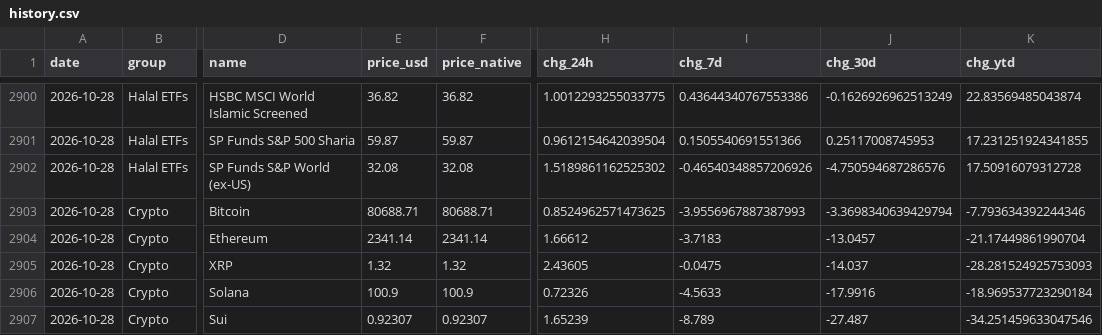
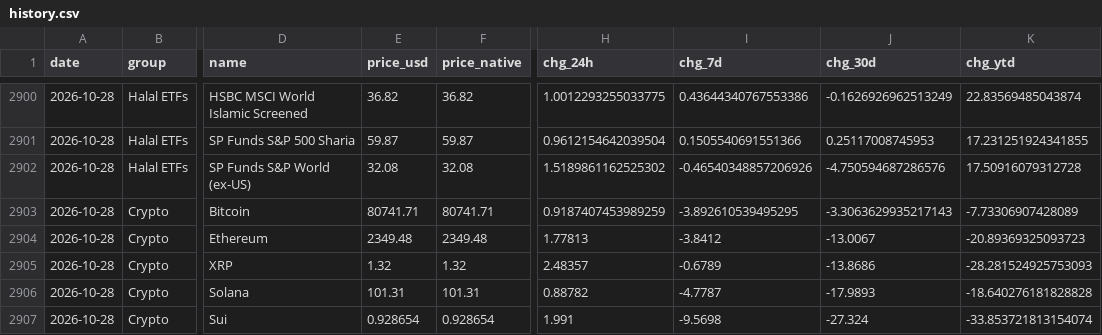
Before and after one commit to SHamdan89/gat-trading, a CSV file: data/history.csv, drawn as a sheet; only a part is shown, gaps mark what is left out; the diff covers the shown part only; the diff names each change by its address in the sheet, - before the commit and + after, or states it on an @@ line.

Commit message:
data: 2026-10-27T22:01Z snapshot (49 assets)

```diff
--- a/data/history.csv
+++ b/data/history.csv
-E2903 (price_usd): 80688.71
+E2903 (price_usd): 80741.71
-F2903 (price_native): 80688.71
+F2903 (price_native): 80741.71
-H2903 (chg_24h): 0.8524962571473625
+H2903 (chg_24h): 0.9187407453989259
-I2903 (chg_7d): -3.9556967887387993
+I2903 (chg_7d): -3.892610539495295
-J2903 (chg_30d): -3.3698340639429794
+J2903 (chg_30d): -3.3063629935217143
-K2903 (chg_ytd): -7.793634392244346
+K2903 (chg_ytd): -7.73306907428089
-E2904 (price_usd): 2341.14
+E2904 (price_usd): 2349.48
-F2904 (price_native): 2341.14
+F2904 (price_native): 2349.48
-H2904 (chg_24h): 1.66612
+H2904 (chg_24h): 1.77813
-I2904 (chg_7d): -3.7183
+I2904 (chg_7d): -3.8412
-J2904 (chg_30d): -13.0457
+J2904 (chg_30d): -13.0067
-K2904 (chg_ytd): -21.17449861990704
+K2904 (chg_ytd): -20.89369325093723
-H2905 (chg_24h): 2.43605
+H2905 (chg_24h): 2.48357
-I2905 (chg_7d): -0.0475
+I2905 (chg_7d): -0.6789
-J2905 (chg_30d): -14.037
+J2905 (chg_30d): -13.8686
-E2906 (price_usd): 100.9
+E2906 (price_usd): 101.31
-F2906 (price_native): 100.9
+F2906 (price_native): 101.31
-H2906 (chg_24h): 0.72326
+H2906 (chg_24h): 0.88782
-I2906 (chg_7d): -4.5633
+I2906 (chg_7d): -4.7787
-J2906 (chg_30d): -17.9916
+J2906 (chg_30d): -17.9893
-K2906 (chg_ytd): -18.969537723290184
+K2906 (chg_ytd): -18.640276181828828
-E2907 (price_usd): 0.92307
+E2907 (price_usd): 0.928654
-F2907 (price_native): 0.92307
+F2907 (price_native): 0.928654
-H2907 (chg_24h): 1.65239
+H2907 (chg_24h): 1.991
-I2907 (chg_7d): -8.789
+I2907 (chg_7d): -9.5698
-J2907 (chg_30d): -27.487
+J2907 (chg_30d): -27.324
-K2907 (chg_ytd): -34.251459633047546
+K2907 (chg_ytd): -33.853721813154074
```
Also changed, not shown: 60 edited cells elsewhere in this file, 3 other files.
